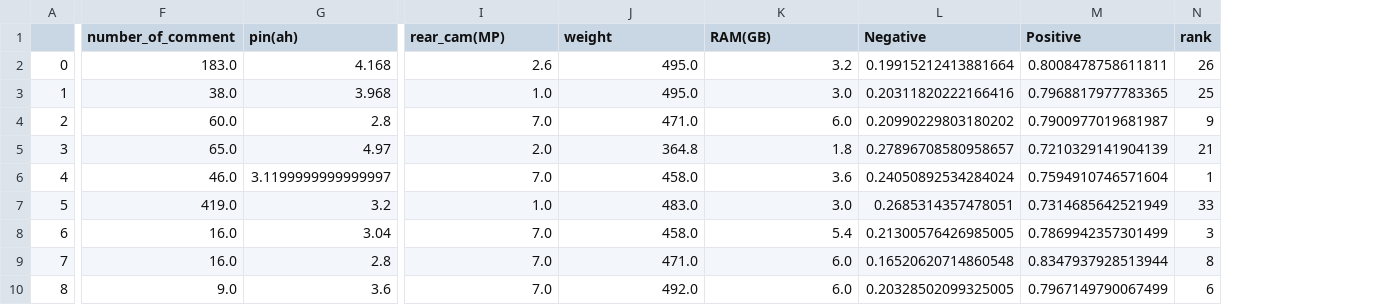
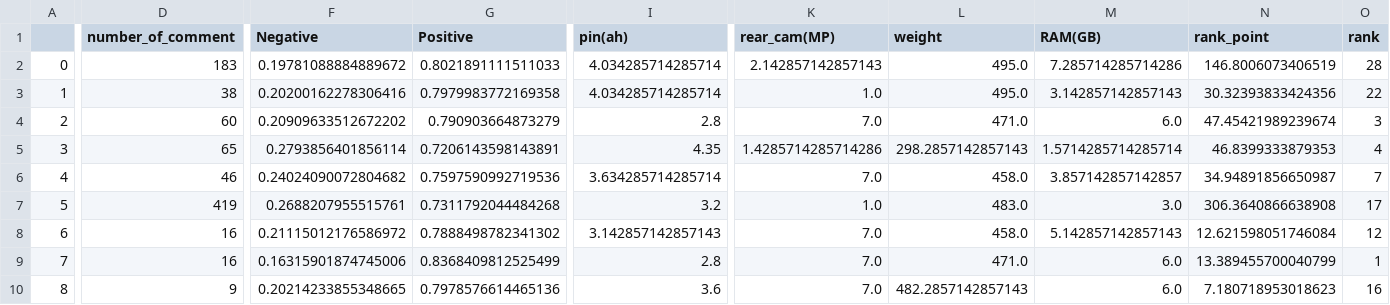
Before and after one commit to ngoclp2000/Introduction_To_Data_Science, a CSV file: data/phone_and_tablet/tablet_done.csv, drawn as a sheet; only a part is shown, gaps mark what is left out; removed rows and columns are numbered as before the commit, all else as after; the diff covers the shown part only; the diff names each change by its address in the sheet, - before the commit and + after, or states it on an @@ line.

```diff
--- a/data/phone_and_tablet/tablet_done.csv
+++ b/data/phone_and_tablet/tablet_done.csv
+column D (number_of_comment), rows 2-10: 183 | 38 | 60 | 65 | 46 | 419 | 16 | 16 | 9
+column F (Negative), rows 2-10: 0.19781088884889672 | 0.20200162278306416 | 0.20909633512672202 | 0.2793856401856114 | 0.24024090072804682 | 0.2688207955515761 | 0.21115012176586972 | 0.16315901874745006 | 0.20214233855348665
+column G (Positive), rows 2-10: 0.8021891111511033 | 0.7979983772169358 | 0.790903664873279 | 0.7206143598143891 | 0.7597590992719536 | 0.7311792044484268 | 0.7888498782341302 | 0.8368409812525499 | 0.7978576614465136
-column F (number_of_comment), rows 2-10: 183.0 | 38.0 | 60.0 | 65.0 | 46.0 | 419.0 | 16.0 | 16.0 | 9.0
-column L (Negative), rows 2-10: 0.19915212413881664 | 0.20311820222166416 | 0.20990229803180202 | 0.27896708580958657 | 0.24050892534284024 | 0.2685314357478051 | 0.21300576426985005 | 0.16520620714860548 | 0.20328502099325005
-column M (Positive), rows 2-10: 0.8008478758611811 | 0.7968817977783365 | 0.7900977019681987 | 0.7210329141904139 | 0.7594910746571604 | 0.7314685642521949 | 0.7869942357301499 | 0.8347937928513944 | 0.7967149790067499
+column N (rank_point), rows 2-10: 146.8006073406519 | 30.32393833424356 | 47.45421989239674 | 46.8399333879353 | 34.94891856650987 | 306.3640866638908 | 12.621598051746084 | 13.389455700040799 | 7.180718953018623
-I2 (pin(ah)): 4.168
+I2 (pin(ah)): 4.034285714285714
-K2 (rear_cam(MP)): 2.6
+K2 (rear_cam(MP)): 2.142857142857143
-M2 (RAM(GB)): 3.2
+M2 (RAM(GB)): 7.285714285714286
-O2 (rank): 26
+O2 (rank): 28
-I3 (pin(ah)): 3.968
+I3 (pin(ah)): 4.034285714285714
-M3 (RAM(GB)): 3.0
+M3 (RAM(GB)): 3.142857142857143
-O3 (rank): 25
+O3 (rank): 22
-O4 (rank): 9
+O4 (rank): 3
-I5 (pin(ah)): 4.97
+I5 (pin(ah)): 4.35
-K5 (rear_cam(MP)): 2.0
+K5 (rear_cam(MP)): 1.4285714285714286
-L5 (weight): 364.8
+L5 (weight): 298.2857142857143
-M5 (RAM(GB)): 1.8
+M5 (RAM(GB)): 1.5714285714285714
-O5 (rank): 21
+O5 (rank): 4
-I6 (pin(ah)): 3.1199999999999997
+I6 (pin(ah)): 3.634285714285714
-M6 (RAM(GB)): 3.6
+M6 (RAM(GB)): 3.857142857142857
-O6 (rank): 1
+O6 (rank): 7
-O7 (rank): 33
+O7 (rank): 17
-I8 (pin(ah)): 3.04
+I8 (pin(ah)): 3.142857142857143
-M8 (RAM(GB)): 5.4
+M8 (RAM(GB)): 5.142857142857143
-O8 (rank): 3
+O8 (rank): 12
-O9 (rank): 8
+O9 (rank): 1
-L10 (weight): 492.0
+L10 (weight): 482.2857142857143
-O10 (rank): 6
+O10 (rank): 16
```
Also changed, not shown: 50 edited cells elsewhere in this file, data/electric_device/tivi_done.csv, data/phone_and_tablet/normal_phone_done.csv, 14 other files.
